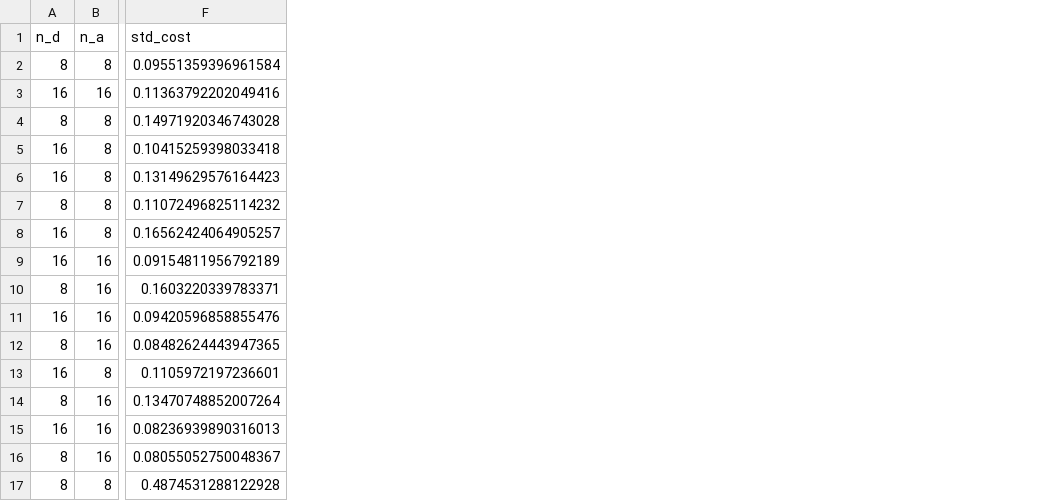
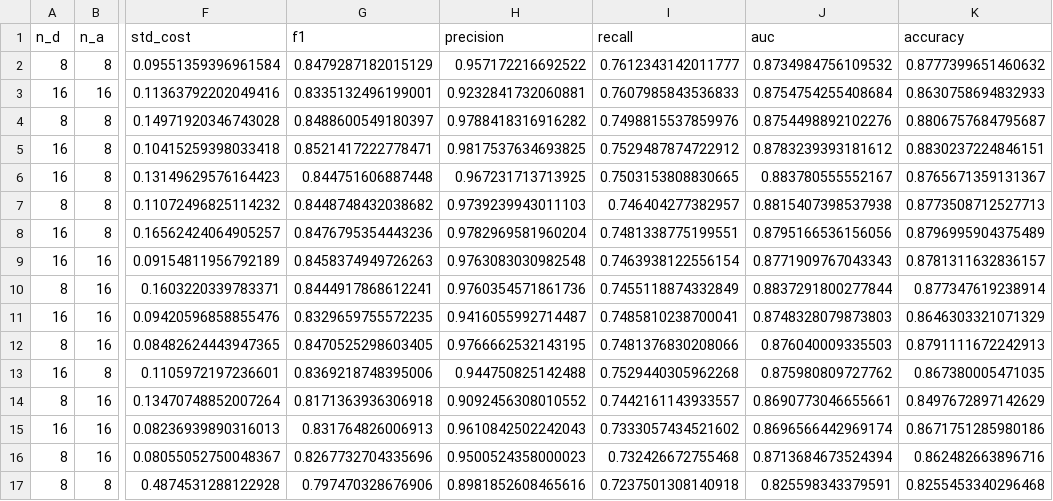
Before and after one commit to lolasurleweb/ai_intrusion_detection_system, a CSV file: reports/cv_summary/grid_search_results.csv, drawn as a sheet; only a part is shown, gaps mark what is left out; the diff names each change by its address in the sheet, - before the commit and + after, or states it on an @@ line.

Commit message:
final pipeline (first half) with little hyperparameter grid

```diff
--- a/reports/cv_summary/grid_search_results.csv
+++ b/reports/cv_summary/grid_search_results.csv
+column G (f1), rows 2-17: 0.8479287182015129 | 0.8335132496199001 | 0.8488600549180397 | 0.8521417222778471 | 0.844751606887448 | 0.8448748432038682 | 0.8476795354443236 | 0.8458374949726263 | 0.8444917868612241 | 0.8329659755572235 | 0.8470525298603405 | 0.8369218748395006 | 0.8171363936306918 | 0.831764826006913 | 0.8267732704335696 | 0.797470328676906
+column H (precision), rows 2-17: 0.957172216692522 | 0.9232841732060881 | 0.9788418316916282 | 0.9817537634693825 | 0.967231713713925 | 0.9739239943011103 | 0.9782969581960204 | 0.9763083030982548 | 0.9760354571861736 | 0.9416055992714487 | 0.9766662532143195 | 0.944750825142488 | 0.9092456308010552 | 0.9610842502242043 | 0.9500524358000023 | 0.8981852608465616
+column I (recall), rows 2-17: 0.7612343142011777 | 0.7607985843536833 | 0.7498815537859976 | 0.7529487874722912 | 0.7503153808830665 | 0.746404277382957 | 0.7481338775199551 | 0.7463938122556154 | 0.7455118874332849 | 0.7485810238700041 | 0.7481376830208066 | 0.7529440305962268 | 0.7442161143933557 | 0.7333057434521602 | 0.732426672755468 | 0.7237501308140918
+column J (auc), rows 2-17: 0.8734984756109532 | 0.8754754255408684 | 0.8754498892102276 | 0.8783239393181612 | 0.883780555552167 | 0.8815407398537938 | 0.8795166536156056 | 0.8771909767043343 | 0.8837291800277844 | 0.8748328079873803 | 0.876040009335503 | 0.875980809727762 | 0.8690773046655661 | 0.8696566442969174 | 0.8713684673524394 | 0.825598343379591
+column K (accuracy), rows 2-17: 0.8777399651460632 | 0.8630758694832933 | 0.8806757684795687 | 0.8830237224846151 | 0.8765671359131367 | 0.8773508712527713 | 0.8796995904375489 | 0.8781311632836157 | 0.877347619238914 | 0.8646303321071329 | 0.8791111672242913 | 0.867380005471035 | 0.8497672897142629 | 0.8671751285980186 | 0.862482663896716 | 0.8255453340296468
```
Also changed, not shown: 24 other files.
